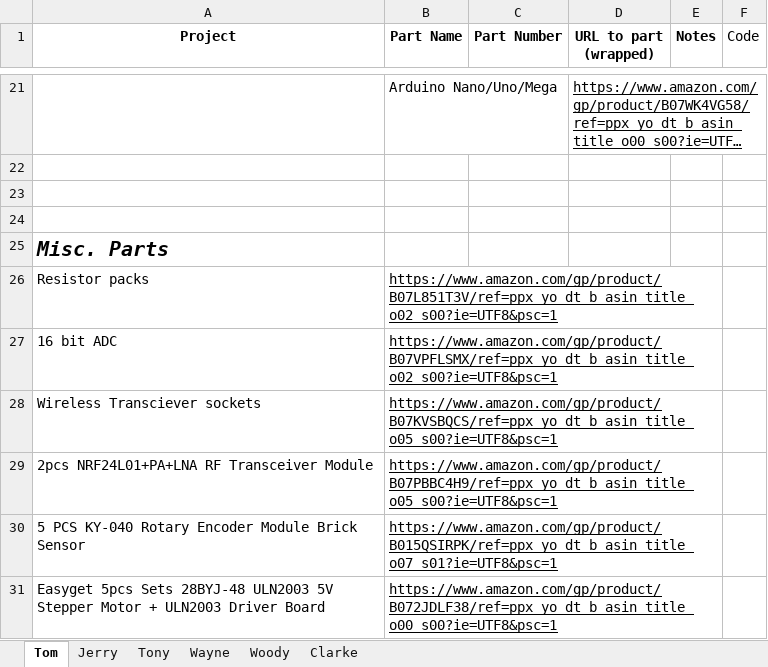
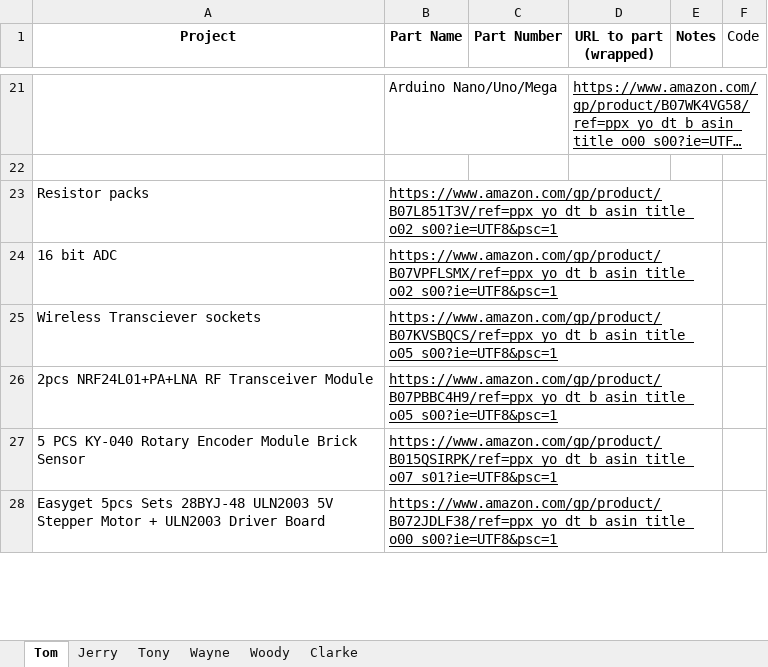
Before and after one commit to dxwayne/SAS_3DSpectrographs, an Excel workbook: docs/GoogleDoc_3DSpectroPlanningResouces.xlsx, sheet Tom, drawn as a sheet; only a part is shown, gaps mark what is left out; long unchanged cells end in …; values as stored, in another font and other column widths than the file's, no borders; charts and pictures not drawn; the diff names each change by its address in the sheet, - before the commit and + after, or states it on an @@ line.

```diff
--- a/docs/GoogleDoc_3DSpectroPlanningResouces.xlsx (sheet Tom)
+++ b/docs/GoogleDoc_3DSpectroPlanningResouces.xlsx (sheet Tom)
-row 23: (empty)
-row 24: (empty)
-row 25: Misc. Parts
```
Also changed, not shown: charts or pictures, 15 other files.
